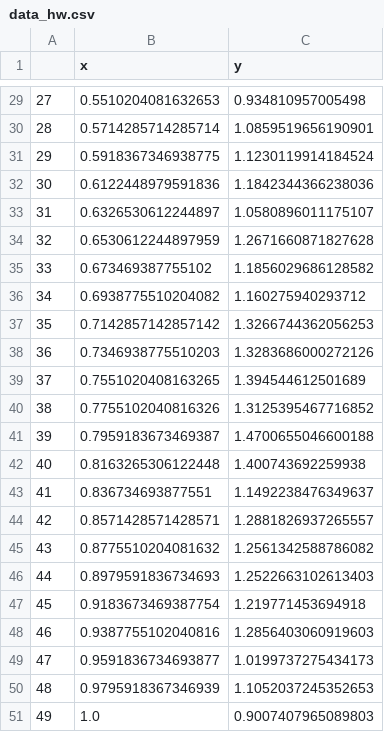
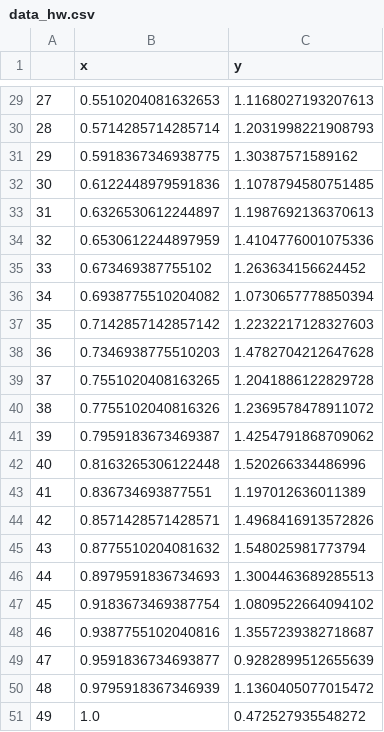
Before and after one commit to devangelista2/calcolo-numerico, a CSV file: Lezioni/data/data_hw.csv, drawn as a sheet; only a part is shown, gaps mark what is left out; the diff covers the shown part only.

```diff
--- a/Lezioni/data/data_hw.csv
+++ b/Lezioni/data/data_hw.csv
@@ -29,23 +29,23 @@
-27,0.5510204081632653,0.934810957005498
-28,0.5714285714285714,1.0859519656190901
-29,0.5918367346938775,1.1230119914184524
-30,0.6122448979591836,1.1842344366238036
-31,0.6326530612244897,1.0580896011175107
-32,0.6530612244897959,1.2671660871827628
-33,0.673469387755102,1.1856029686128582
-34,0.6938775510204082,1.160275940293712
-35,0.7142857142857142,1.3266744362056253
-36,0.7346938775510203,1.3283686000272126
-37,0.7551020408163265,1.394544612501689
-38,0.7755102040816326,1.3125395467716852
-39,0.7959183673469387,1.4700655046600188
-40,0.8163265306122448,1.400743692259938
-41,0.836734693877551,1.1492238476349637
-42,0.8571428571428571,1.2881826937265557
-43,0.8775510204081632,1.2561342588786082
-44,0.8979591836734693,1.2522663102613403
-45,0.9183673469387754,1.219771453694918
-46,0.9387755102040816,1.2856403060919603
-47,0.9591836734693877,1.0199737275434173
-48,0.9795918367346939,1.1052037245352653
-49,1.0,0.9007407965089803
+27,0.5510204081632653,1.1168027193207613
+28,0.5714285714285714,1.2031998221908793
+29,0.5918367346938775,1.30387571589162
+30,0.6122448979591836,1.1078794580751485
+31,0.6326530612244897,1.1987692136370613
+32,0.6530612244897959,1.4104776001075336
+33,0.673469387755102,1.263634156624452
+34,0.6938775510204082,1.0730657778850394
+35,0.7142857142857142,1.2232217128327603
+36,0.7346938775510203,1.4782704212647628
+37,0.7551020408163265,1.2041886122829728
+38,0.7755102040816326,1.2369578478911072
+39,0.7959183673469387,1.4254791868709062
+40,0.8163265306122448,1.520266334486996
+41,0.836734693877551,1.197012636011389
+42,0.8571428571428571,1.4968416913572826
+43,0.8775510204081632,1.548025981773794
+44,0.8979591836734693,1.3004463689285513
+45,0.9183673469387754,1.0809522664094102
+46,0.9387755102040816,1.3557239382718687
+47,0.9591836734693877,0.9282899512655639
+48,0.9795918367346939,1.1360405077015472
+49,1.0,0.472527935548272
```
Also changed, not shown: 27 edited cells elsewhere in this file, 2 other files.
